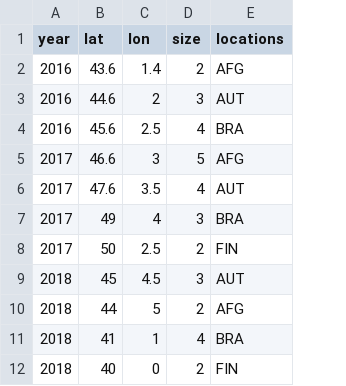
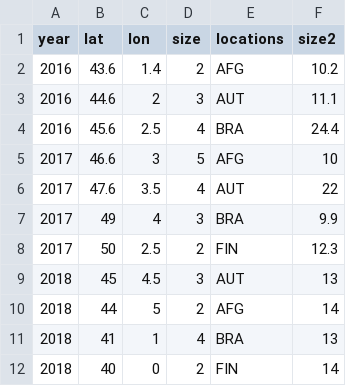
Before and after one commit to simonhfn/theoriegraphe, a CSV file: testcsv2.csv, drawn as a sheet; the diff names each change by its address in the sheet, - before the commit and + after, or states it on an @@ line.

Commit message:
Update testcsv2.csv

```diff
--- a/testcsv2.csv
+++ b/testcsv2.csv
+column F (size2), rows 2-12: 10.2 | 11.1 | 24.4 | 10 | 22 | 9.9 | 12.3 | 13 | 14 | 13 | 14
```
